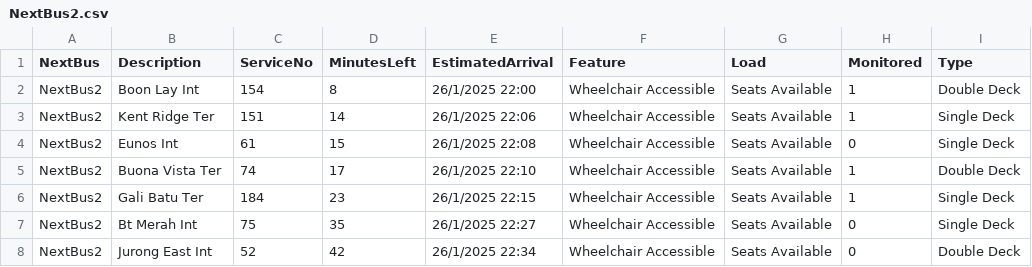
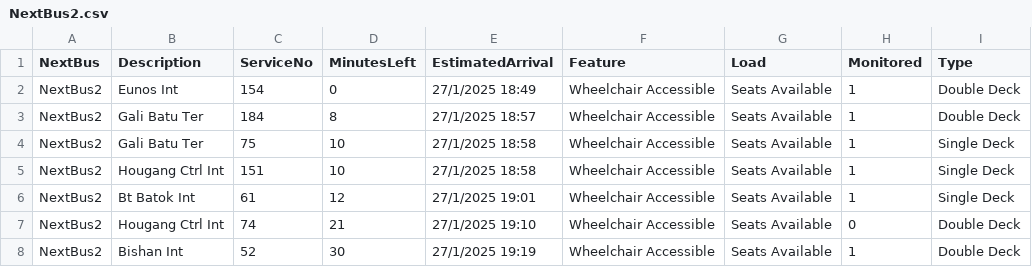
Before and after one commit to tksy1227/ddp_streamlit_assg2, a CSV file: NextBus2.csv, drawn as a sheet.

```diff
--- a/NextBus2.csv
+++ b/NextBus2.csv
@@ -1,8 +1,8 @@
 NextBus,Description,ServiceNo,MinutesLeft,EstimatedArrival,Feature,Load,Monitored,Type
-NextBus2,Boon Lay Int,154,8,26/1/2025 22:00,Wheelchair Accessible,Seats Available,1,Double Deck
-NextBus2,Kent Ridge Ter,151,14,26/1/2025 22:06,Wheelchair Accessible,Seats Available,1,Single Deck
-NextBus2,Eunos Int,61,15,26/1/2025 22:08,Wheelchair Accessible,Seats Available,0,Single Deck
-NextBus2,Buona Vista Ter,74,17,26/1/2025 22:10,Wheelchair Accessible,Seats Available,1,Double Deck
-NextBus2,Gali Batu Ter,184,23,26/1/2025 22:15,Wheelchair Accessible,Seats Available,1,Single Deck
-NextBus2,Bt Merah Int,75,35,26/1/2025 22:27,Wheelchair Accessible,Seats Available,0,Single Deck
-NextBus2,Jurong East Int,52,42,26/1/2025 22:34,Wheelchair Accessible,Seats Available,0,Double Deck
+NextBus2,Eunos Int,154,0,27/1/2025 18:49,Wheelchair Accessible,Seats Available,1,Double Deck
+NextBus2,Gali Batu Ter,184,8,27/1/2025 18:57,Wheelchair Accessible,Seats Available,1,Double Deck
+NextBus2,Gali Batu Ter,75,10,27/1/2025 18:58,Wheelchair Accessible,Seats Available,1,Single Deck
+NextBus2,Hougang Ctrl Int,151,10,27/1/2025 18:58,Wheelchair Accessible,Seats Available,1,Single Deck
+NextBus2,Bt Batok Int,61,12,27/1/2025 19:01,Wheelchair Accessible,Seats Available,1,Single Deck
+NextBus2,Hougang Ctrl Int,74,21,27/1/2025 19:10,Wheelchair Accessible,Seats Available,0,Double Deck
+NextBus2,Bishan Int,52,30,27/1/2025 19:19,Wheelchair Accessible,Seats Available,1,Double Deck
```
Also changed, not shown: NextBus.csv, NextBus3.csv, 1 other file.
